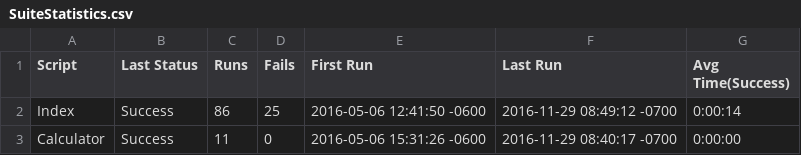
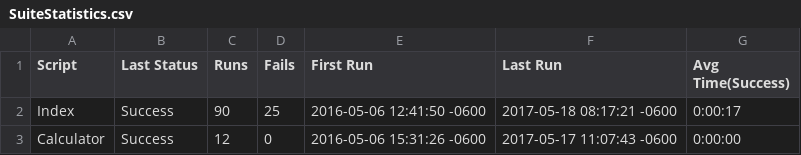
Before and after one commit to io-world/Demo, a CSV file: Calculator.suite/Results/SuiteStatistics.csv, drawn as a sheet.

```diff
--- a/Calculator.suite/Results/SuiteStatistics.csv
+++ b/Calculator.suite/Results/SuiteStatistics.csv
@@ -1,3 +1,3 @@
 Script,Last Status,Runs,Fails,First Run,Last Run,Avg Time(Success)
-Index,Success,86,25,2016-05-06 12:41:50 -0600,2016-11-29 08:49:12 -0700,0:00:14
-Calculator,Success,11,0,2016-05-06 15:31:26 -0600,2016-11-29 08:40:17 -0700,0:00:00
+Index,Success,90,25,2016-05-06 12:41:50 -0600,2017-05-18 08:17:21 -0600,0:00:17
+Calculator,Success,12,0,2016-05-06 15:31:26 -0600,2017-05-17 11:07:43 -0600,0:00:00
```
Also changed, not shown: Calculator.suite/Results/Calculator/RunHistory.csv, Calculator.suite/Results/Index/RunHistory.csv, 40 other files.
